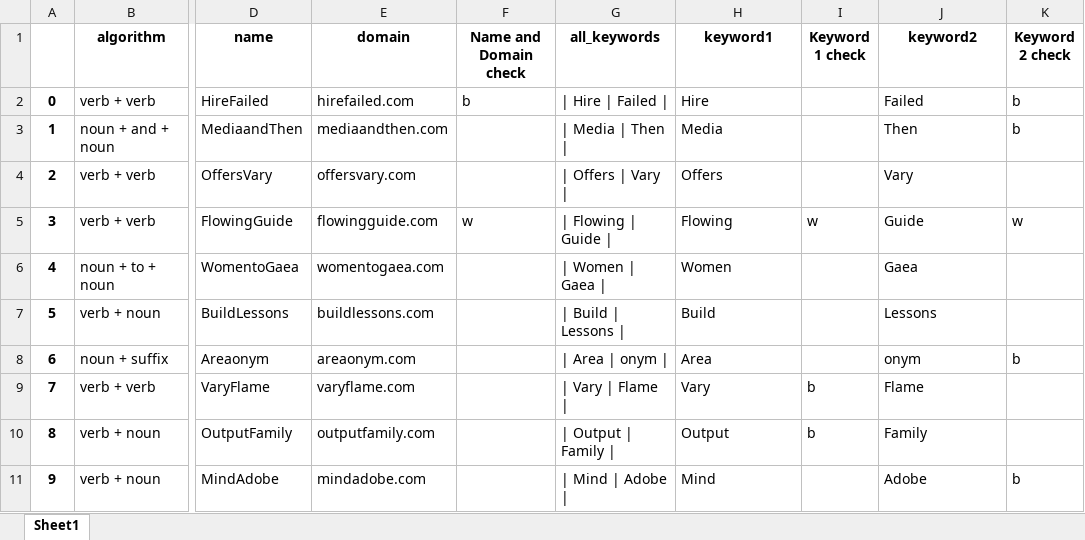
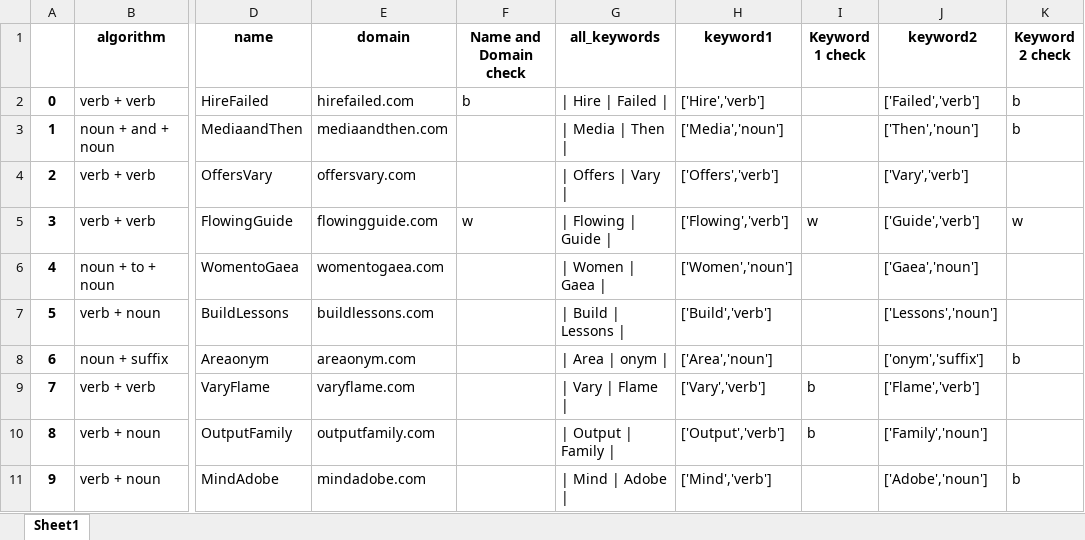
Before and after one commit to mkishi1221/name_generator_prototype_mk1, an Excel workbook: samples/names_20210620_194826.xlsx, sheet Sheet1, drawn as a sheet; only a part is shown, gaps mark what is left out; values as stored, in another font and other column widths than the file's, no borders; the diff names each change by its address in the sheet, - before the commit and + after, or states it on an @@ line.

```diff
--- a/samples/names_20210620_194826.xlsx (sheet Sheet1)
+++ b/samples/names_20210620_194826.xlsx (sheet Sheet1)
-H2 (keyword1): Hire
+H2 (keyword1): ['Hire','verb']
-J2 (keyword2): Failed
+J2 (keyword2): ['Failed','verb']
-H3 (keyword1): Media
+H3 (keyword1): ['Media','noun']
-J3 (keyword2): Then
+J3 (keyword2): ['Then','noun']
-H4 (keyword1): Offers
+H4 (keyword1): ['Offers','verb']
-J4 (keyword2): Vary
+J4 (keyword2): ['Vary','verb']
-H5 (keyword1): Flowing
+H5 (keyword1): ['Flowing','verb']
-J5 (keyword2): Guide
+J5 (keyword2): ['Guide','verb']
-H6 (keyword1): Women
+H6 (keyword1): ['Women','noun']
-J6 (keyword2): Gaea
+J6 (keyword2): ['Gaea','noun']
-H7 (keyword1): Build
+H7 (keyword1): ['Build','verb']
-J7 (keyword2): Lessons
+J7 (keyword2): ['Lessons','noun']
-H8 (keyword1): Area
+H8 (keyword1): ['Area','noun']
-J8 (keyword2): onym
+J8 (keyword2): ['onym','suffix']
-H9 (keyword1): Vary
+H9 (keyword1): ['Vary','verb']
-J9 (keyword2): Flame
+J9 (keyword2): ['Flame','verb']
-H10 (keyword1): Output
+H10 (keyword1): ['Output','verb']
-J10 (keyword2): Family
+J10 (keyword2): ['Family','noun']
-H11 (keyword1): Mind
+H11 (keyword1): ['Mind','verb']
-J11 (keyword2): Adobe
+J11 (keyword2): ['Adobe','noun']
```
Also changed, not shown: samples/names_20210618_072058.xlsx, samples/names_20210621_232910.xlsx, 6 other files.
